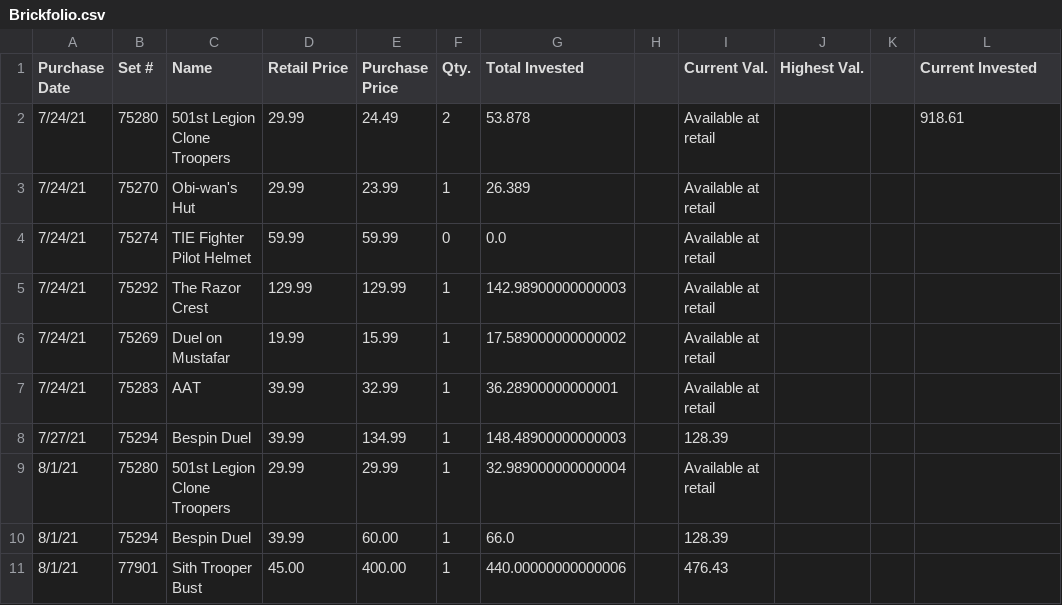
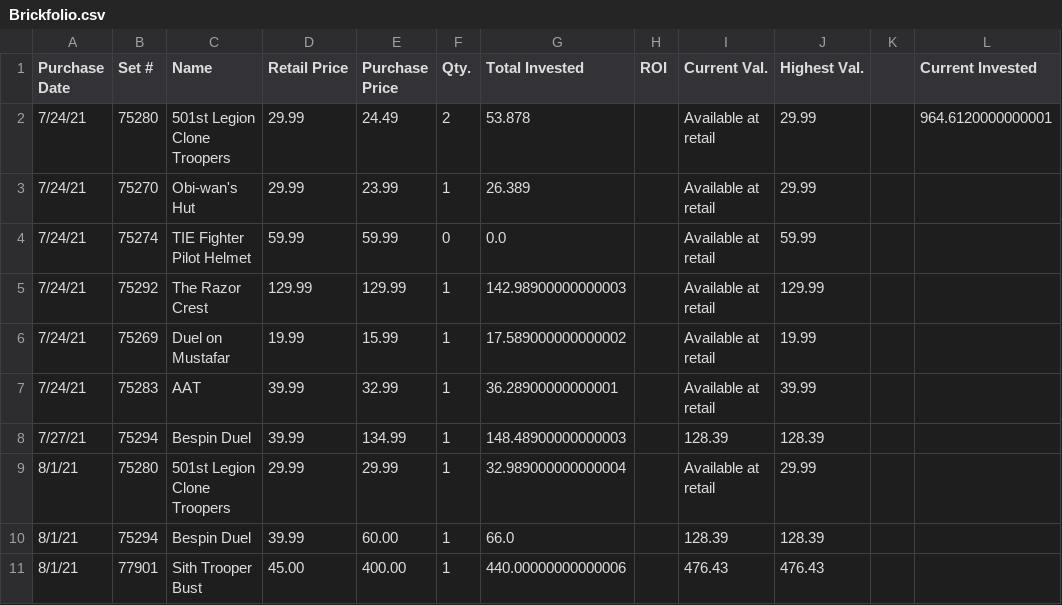
Before and after one commit to CalDevC/LEGO-Investing-Portfolio-Manager, a CSV file: Brickfolio.csv, drawn as a sheet.

Commit message:
Adjusted functions in data_mgr and added Highest Val. calculation

```diff
--- a/Brickfolio.csv
+++ b/Brickfolio.csv
@@ -1,11 +1,11 @@
-Purchase Date,Set #,Name,Retail Price,Purchase Price,Qty.,Total Invested,,Current Val.,Highest Val.,,Current Invested
-7/24/21,75280,501st Legion Clone Troopers,29.99,24.49,2,53.878,,Available at retail,,,918.61
-7/24/21,75270,Obi-wan's Hut,29.99,23.99,1,26.389,,Available at retail,,,
-7/24/21,75274,TIE Fighter Pilot Helmet,59.99,59.99,0,0.0,,Available at retail,,,
-7/24/21,75292,The Razor Crest,129.99,129.99,1,142.98900000000003,,Available at retail,,,
-7/24/21,75269,Duel on Mustafar,19.99,15.99,1,17.589000000000002,,Available at retail,,,
-7/24/21,75283,AAT,39.99,32.99,1,36.28900000000001,,Available at retail,,,
-7/27/21,75294,Bespin Duel,39.99,134.99,1,148.48900000000003,,128.39,,,
-8/1/21,75280,501st Legion Clone Troopers,29.99,29.99,1,32.989000000000004,,Available at retail,,,
-8/1/21,75294,Bespin Duel,39.99,60.00,1,66.0,,128.39,,,
-8/1/21,77901,Sith Trooper Bust,45.00,400.00,1,440.00000000000006,,476.43,,,
+Purchase Date,Set #,Name,Retail Price,Purchase Price,Qty.,Total Invested,ROI,Current Val.,Highest Val.,,Current Invested
+7/24/21,75280,501st Legion Clone Troopers,29.99,24.49,2,53.878,,Available at retail,29.99,,964.6120000000001
+7/24/21,75270,Obi-wan's Hut,29.99,23.99,1,26.389,,Available at retail,29.99,,
+7/24/21,75274,TIE Fighter Pilot Helmet,59.99,59.99,0,0.0,,Available at retail,59.99,,
+7/24/21,75292,The Razor Crest,129.99,129.99,1,142.98900000000003,,Available at retail,129.99,,
+7/24/21,75269,Duel on Mustafar,19.99,15.99,1,17.589000000000002,,Available at retail,19.99,,
+7/24/21,75283,AAT,39.99,32.99,1,36.28900000000001,,Available at retail,39.99,,
+7/27/21,75294,Bespin Duel,39.99,134.99,1,148.48900000000003,,128.39,128.39,,
+8/1/21,75280,501st Legion Clone Troopers,29.99,29.99,1,32.989000000000004,,Available at retail,29.99,,
+8/1/21,75294,Bespin Duel,39.99,60.00,1,66.0,,128.39,128.39,,
+8/1/21,77901,Sith Trooper Bust,45.00,400.00,1,440.00000000000006,,476.43,476.43,,
```
Also changed, not shown: 2 other files.
